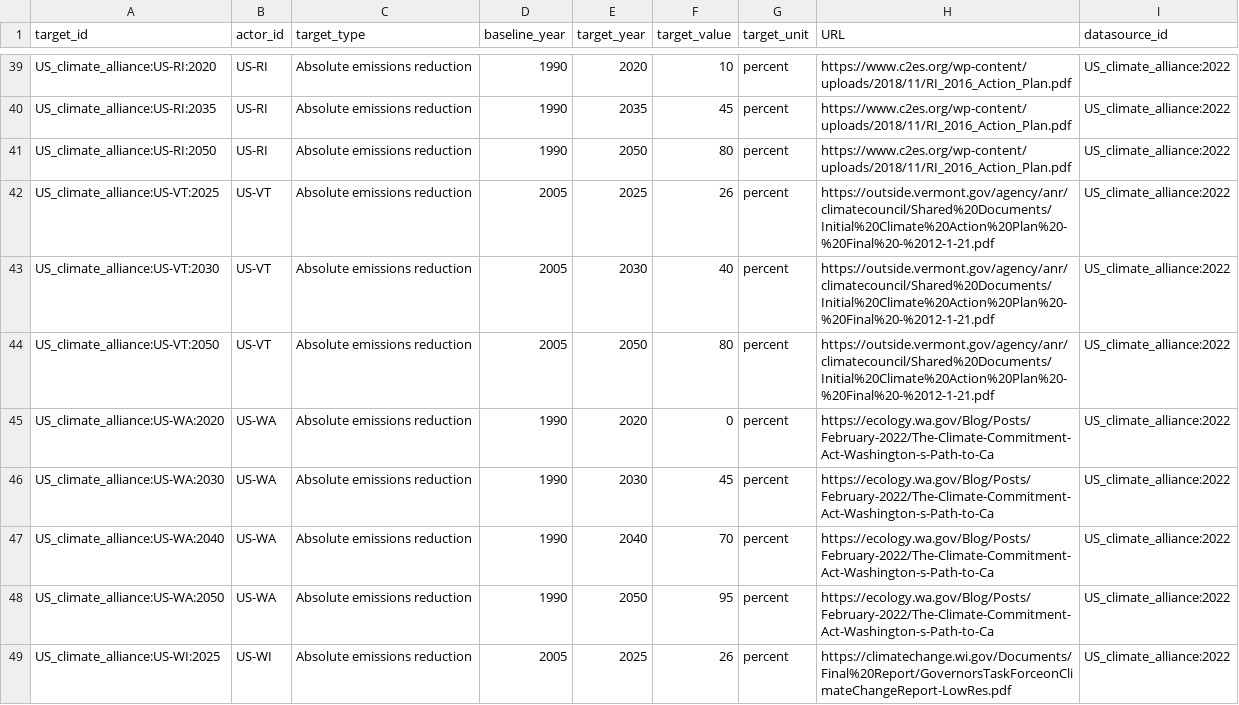
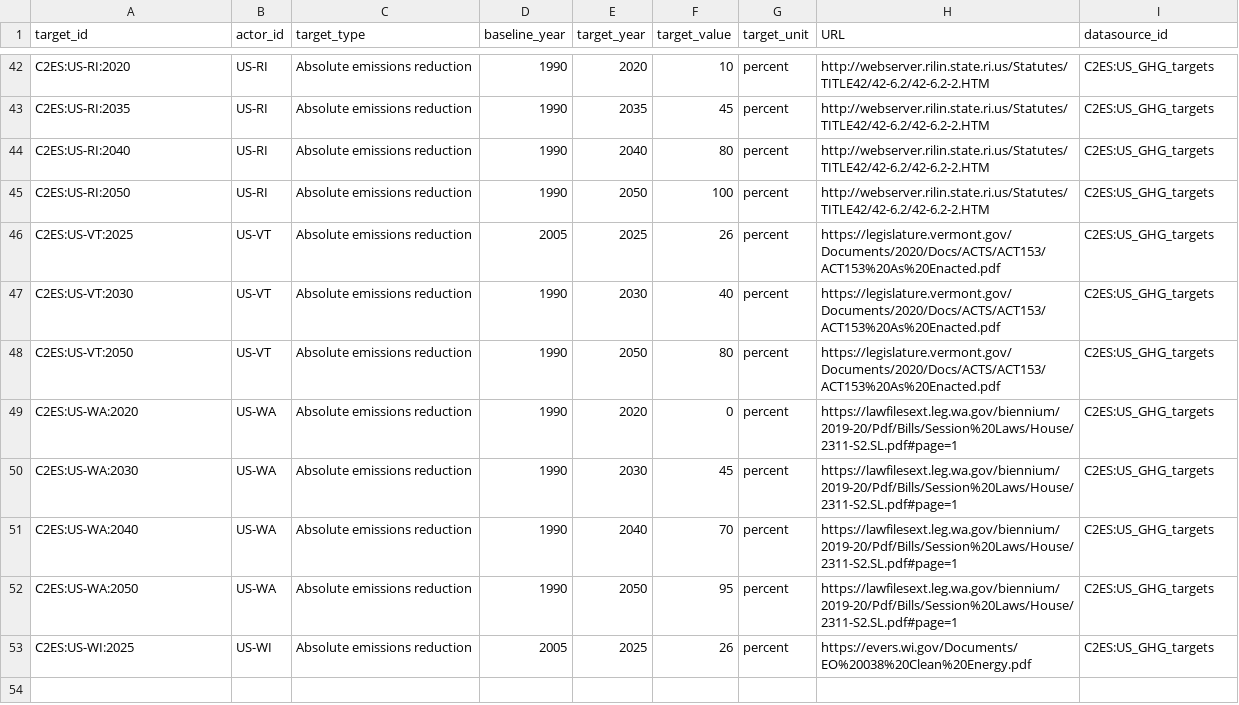
Before and after one commit to Open-Earth-Foundation/OpenClimate-harmonize, a CSV file: data_targets/subnational/US_climate_alliance/Target.csv, drawn as a sheet; only a part is shown, gaps mark what is left out; addresses are those after the commit; the diff covers the shown part only; the diff names each change by its address in the sheet, - before the commit and + after, or states it on an @@ line.

Commit message:
updated publisher, datasource, and Target records for US Climate Alliance

```diff
--- a/data_targets/subnational/US_climate_alliance/Target.csv
+++ b/data_targets/subnational/US_climate_alliance/Target.csv
-A42 (target_id): US_climate_alliance:US-RI:2020
+A42 (target_id): C2ES:US-RI:2020
-H42:H43 (URL): https://www.c2es.org/wp-content/uploads/2018/11/RI_2016_Action_Plan.pdf
+H42:H43 (URL): http://webserver.rilin.state.ri.us/Statutes/TITLE42/42-6.2/42-6.2-2.HTM
-I42:I43 (datasource_id): US_climate_alliance:2022
+I42:I43 (datasource_id): C2ES:US_GHG_targets
-A43 (target_id): US_climate_alliance:US-RI:2035
+A43 (target_id): C2ES:US-RI:2035
+row 44: C2ES:US-RI:2040 | US-RI | Absolute emissions reduction | 1990 | 2040 | 80 | percent | http://webserver.rilin.state.ri.us/Statutes/TITLE42/42-6.2/42-6.2-2.HTM | C2ES:US_GHG_targets
-A45 (target_id): US_climate_alliance:US-RI:2050
+A45 (target_id): C2ES:US-RI:2050
-F45 (target_value): 80
+F45 (target_value): 100
-H45 (URL): https://www.c2es.org/wp-content/uploads/2018/11/RI_2016_Action_Plan.pdf
+H45 (URL): http://webserver.rilin.state.ri.us/Statutes/TITLE42/42-6.2/42-6.2-2.HTM
-I45:I53 (datasource_id): US_climate_alliance:2022
+I45:I53 (datasource_id): C2ES:US_GHG_targets
-A46 (target_id): US_climate_alliance:US-VT:2025
+A46 (target_id): C2ES:US-VT:2025
-H46:H48 (URL): https://outside.vermont.gov/agency/anr/climatecouncil/Shared%20Documents/Initial%20Climate%20Action%20Plan%20-%20Final%20-%2012-1-21.pdf
+H46:H48 (URL): https://legislature.vermont.gov/Documents/2020/Docs/ACTS/ACT153/ACT153%20As%20Enacted.pdf
-A47 (target_id): US_climate_alliance:US-VT:2030
+A47 (target_id): C2ES:US-VT:2030
-D47:D48 (baseline_year): 2005
+D47:D48 (baseline_year): 1990
-A48 (target_id): US_climate_alliance:US-VT:2050
+A48 (target_id): C2ES:US-VT:2050
-A49 (target_id): US_climate_alliance:US-WA:2020
+A49 (target_id): C2ES:US-WA:2020
-H49:H52 (URL): https://ecology.wa.gov/Blog/Posts/February-2022/The-Climate-Commitment-Act-Washington-s-Path-to-Ca
+H49:H52 (URL): https://lawfilesext.leg.wa.gov/biennium/2019-20/Pdf/Bills/Session%20Laws/House/2311-S2.SL.pdf#page=1
-A50 (target_id): US_climate_alliance:US-WA:2030
+A50 (target_id): C2ES:US-WA:2030
-A51 (target_id): US_climate_alliance:US-WA:2040
+A51 (target_id): C2ES:US-WA:2040
-A52 (target_id): US_climate_alliance:US-WA:2050
+A52 (target_id): C2ES:US-WA:2050
-A53 (target_id): US_climate_alliance:US-WI:2025
+A53 (target_id): C2ES:US-WI:2025
-H53 (URL): https://climatechange.wi.gov/Documents/Final%20Report/GovernorsTaskForceonClimateChangeReport-LowRes.pdf
+H53 (URL): https://evers.wi.gov/Documents/EO%20038%20Clean%20Energy.pdf
```
Also changed, not shown: 4 added rows, 1 removed row and 102 edited cells elsewhere in this file, 3 other files.
